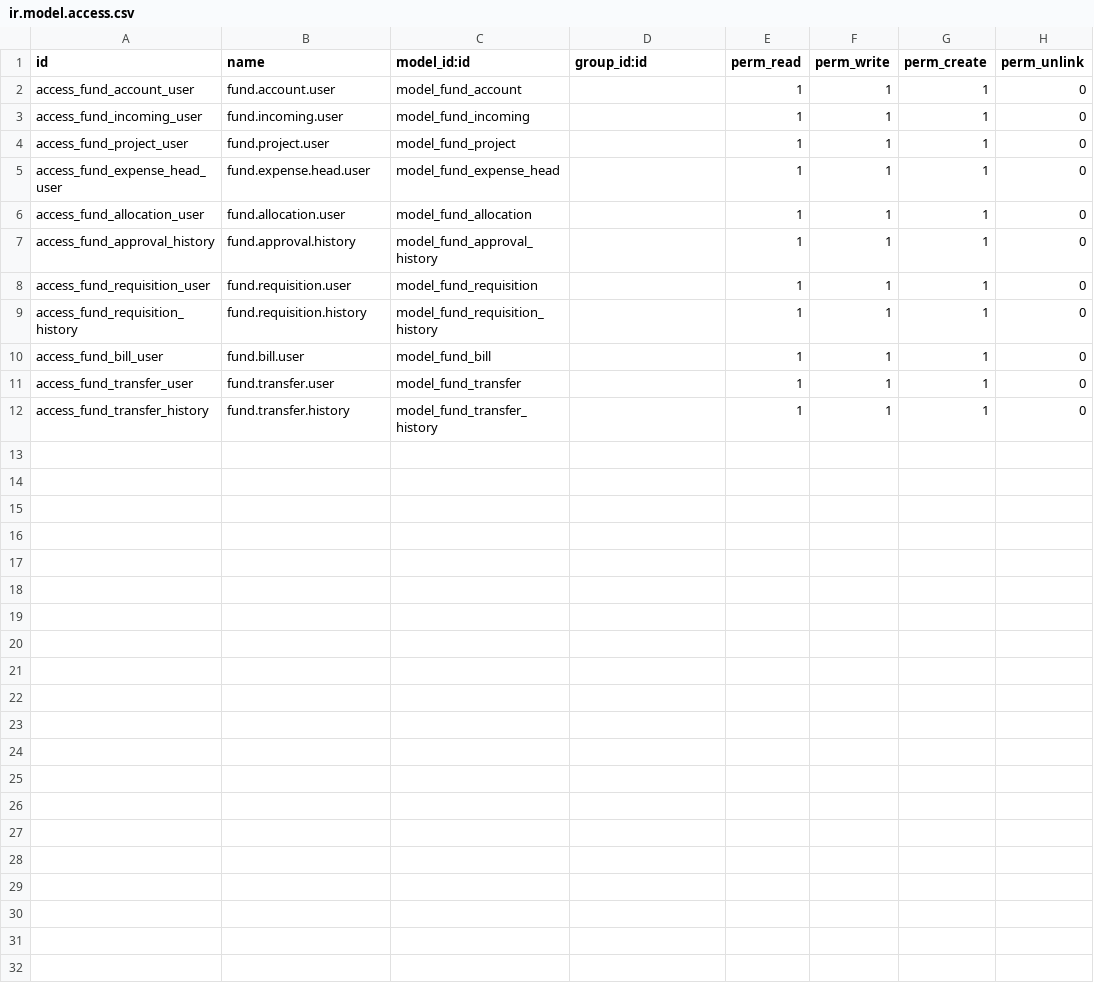
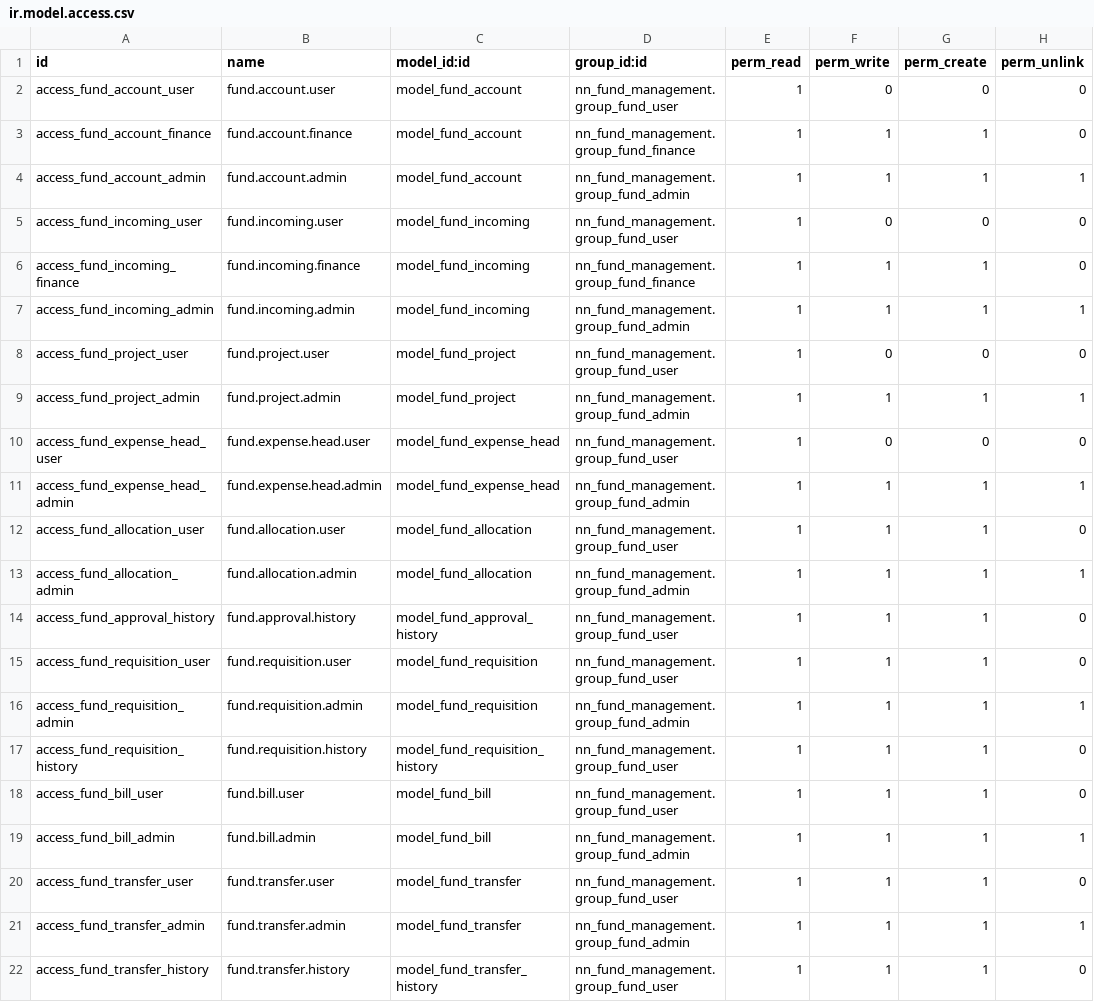
Before and after one commit to fardina-tahsin/Fund-management, a CSV file: nn_fund_management/security/ir.model.access.csv, drawn as a sheet.

Commit message:
added security groups, access control and record rules

```diff
--- a/nn_fund_management/security/ir.model.access.csv
+++ b/nn_fund_management/security/ir.model.access.csv
@@ -1,12 +1,22 @@
 id,name,model_id:id,group_id:id,perm_read,perm_write,perm_create,perm_unlink
-access_fund_account_user,fund.account.user,model_fund_account,,1,1,1,0
-access_fund_incoming_user,fund.incoming.user,model_fund_incoming,,1,1,1,0
-access_fund_project_user,fund.project.user,model_fund_project,,1,1,1,0
-access_fund_expense_head_user,fund.expense.head.user,model_fund_expense_head,,1,1,1,0
-access_fund_allocation_user,fund.allocation.user,model_fund_allocation,,1,1,1,0
-access_fund_approval_history,fund.approval.history,model_fund_approval_history,,1,1,1,0
-access_fund_requisition_user,fund.requisition.user,model_fund_requisition,,1,1,1,0
-access_fund_requisition_history,fund.requisition.history,model_fund_requisition_history,,1,1,1,0
-access_fund_bill_user,fund.bill.user,model_fund_bill,,1,1,1,0
-access_fund_transfer_user,fund.transfer.user,model_fund_transfer,,1,1,1,0
-access_fund_transfer_history,fund.transfer.history,model_fund_transfer_history,,1,1,1,0
+access_fund_account_user,fund.account.user,model_fund_account,nn_fund_management.group_fund_user,1,0,0,0
+access_fund_account_finance,fund.account.finance,model_fund_account,nn_fund_management.group_fund_finance,1,1,1,0
+access_fund_account_admin,fund.account.admin,model_fund_account,nn_fund_management.group_fund_admin,1,1,1,1
+access_fund_incoming_user,fund.incoming.user,model_fund_incoming,nn_fund_management.group_fund_user,1,0,0,0
+access_fund_incoming_finance,fund.incoming.finance,model_fund_incoming,nn_fund_management.group_fund_finance,1,1,1,0
+access_fund_incoming_admin,fund.incoming.admin,model_fund_incoming,nn_fund_management.group_fund_admin,1,1,1,1
+access_fund_project_user,fund.project.user,model_fund_project,nn_fund_management.group_fund_user,1,0,0,0
+access_fund_project_admin,fund.project.admin,model_fund_project,nn_fund_management.group_fund_admin,1,1,1,1
+access_fund_expense_head_user,fund.expense.head.user,model_fund_expense_head,nn_fund_management.group_fund_user,1,0,0,0
+access_fund_expense_head_admin,fund.expense.head.admin,model_fund_expense_head,nn_fund_management.group_fund_admin,1,1,1,1
+access_fund_allocation_user,fund.allocation.user,model_fund_allocation,nn_fund_management.group_fund_user,1,1,1,0
+access_fund_allocation_admin,fund.allocation.admin,model_fund_allocation,nn_fund_management.group_fund_admin,1,1,1,1
+access_fund_approval_history,fund.approval.history,model_fund_approval_history,nn_fund_management.group_fund_user,1,1,1,0
+access_fund_requisition_user,fund.requisition.user,model_fund_requisition,nn_fund_management.group_fund_user,1,1,1,0
+access_fund_requisition_admin,fund.requisition.admin,model_fund_requisition,nn_fund_management.group_fund_admin,1,1,1,1
+access_fund_requisition_history,fund.requisition.history,model_fund_requisition_history,nn_fund_management.group_fund_user,1,1,1,0
+access_fund_bill_user,fund.bill.user,model_fund_bill,nn_fund_management.group_fund_user,1,1,1,0
+access_fund_bill_admin,fund.bill.admin,model_fund_bill,nn_fund_management.group_fund_admin,1,1,1,1
+access_fund_transfer_user,fund.transfer.user,model_fund_transfer,nn_fund_management.group_fund_user,1,1,1,0
+access_fund_transfer_admin,fund.transfer.admin,model_fund_transfer,nn_fund_management.group_fund_admin,1,1,1,1
+access_fund_transfer_history,fund.transfer.history,model_fund_transfer_history,nn_fund_management.group_fund_user,1,1,1,0
```
Also changed, not shown: 7 other files.
